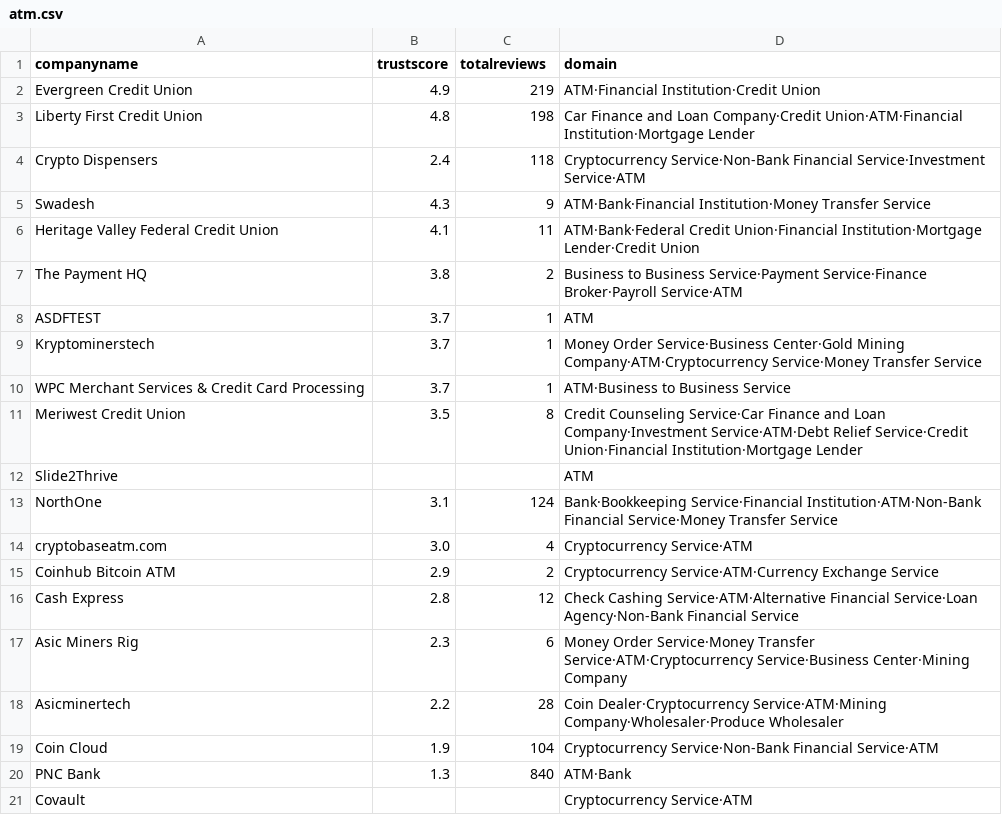
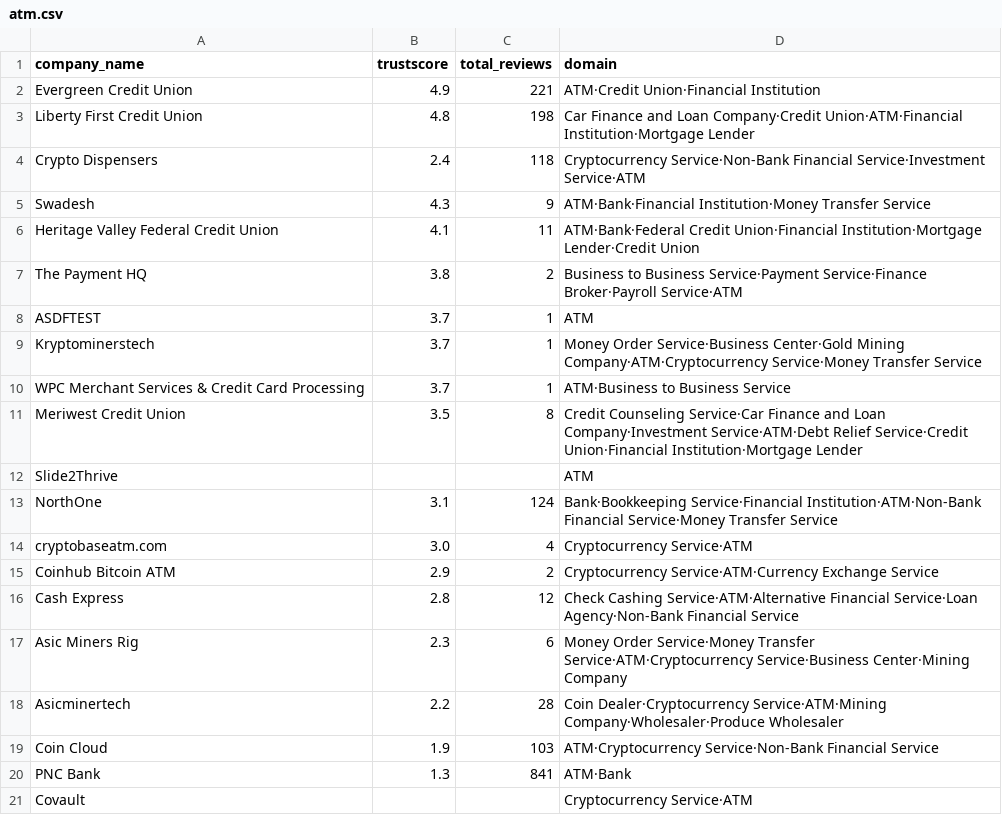
Before and after one commit to metkapinezic/SupplyChain, a CSV file: atm.csv, drawn as a sheet.

Commit message:
write new atm.csv

```diff
--- a/atm.csv
+++ b/atm.csv
@@ -1,3 +1,3 @@
-companyname,trustscore,totalreviews,domain
-Evergreen Credit Union,4.9,219,ATM·Financial Institution·Credit Union
+company_name,trustscore,total_reviews,domain
+Evergreen Credit Union,4.9,221,ATM·Credit Union·Financial Institution
 Liberty First Credit Union,4.8,198,Car Finance and Loan Company·Credit Union·ATM·Financial Institution·Mortgage Lender
@@ -18,4 +18,4 @@ Asic Miners Rig,2.3,6,Money Order Service·Money Transfer Service·ATM·Cryptocu
 Asicminertech,2.2,28,Coin Dealer·Cryptocurrency Service·ATM·Mining Company·Wholesaler·Produce Wholesaler
-Coin Cloud,1.9,104,Cryptocurrency Service·Non-Bank Financial Service·ATM
-PNC Bank,1.3,840,ATM·Bank
+Coin Cloud,1.9,103,ATM·Cryptocurrency Service·Non-Bank Financial Service
+PNC Bank,1.3,841,ATM·Bank
 Covault,,,Cryptocurrency Service·ATM
```
